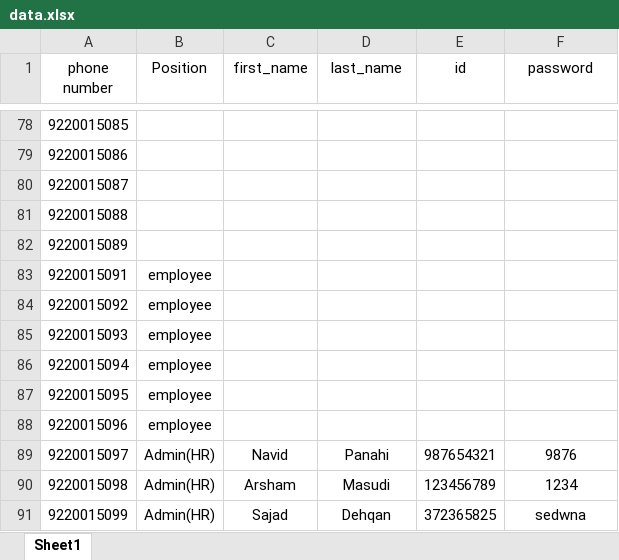
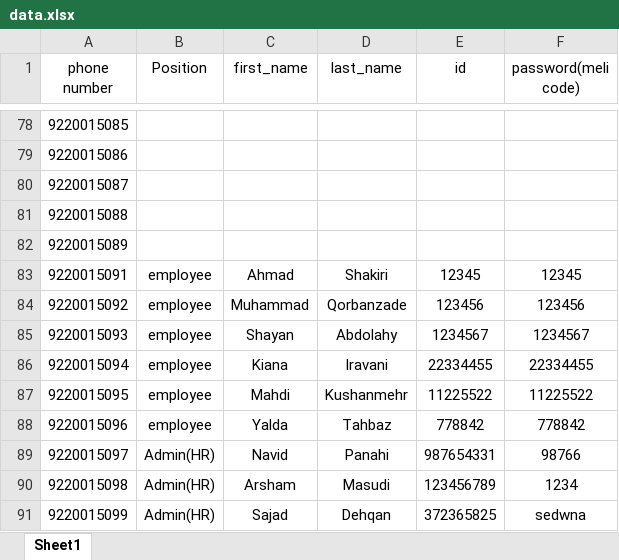
Before and after one commit to sedwna/BAXI, an Excel workbook: db/data.xlsx, sheet Sheet1, drawn as a sheet; only a part is shown, gaps mark what is left out; values as stored, in another font and other column widths than the file's, no borders; the diff covers the shown part only; the diff names each change by its address in the sheet, - before the commit and + after, or states it on an @@ line.

```diff
--- a/db/data.xlsx (sheet Sheet1)
+++ b/db/data.xlsx (sheet Sheet1)
-F1: password
+F1: password(meli code)
-C83 (first_name): (empty)
+C83 (first_name): Ahmad
-D83 (last_name): (empty)
+D83 (last_name): Shakiri
-E83 (id): (empty)
+E83 (id): 12345
-F83 (password(meli code)): (empty)
+F83 (password(meli code)): 12345
-C84 (first_name): (empty)
+C84 (first_name): Muhammad
-D84 (last_name): (empty)
+D84 (last_name): Qorbanzade
-E84 (id): (empty)
+E84 (id): 123456
-F84 (password(meli code)): (empty)
+F84 (password(meli code)): 123456
-C85 (first_name): (empty)
+C85 (first_name): Shayan
-D85 (last_name): (empty)
+D85 (last_name): Abdolahy
-E85 (id): (empty)
+E85 (id): 1234567
-F85 (password(meli code)): (empty)
+F85 (password(meli code)): 1234567
-C86 (first_name): (empty)
+C86 (first_name): Kiana
-D86 (last_name): (empty)
+D86 (last_name): Iravani
-E86 (id): (empty)
+E86 (id): 22334455
-F86 (password(meli code)): (empty)
+F86 (password(meli code)): 22334455
-C87 (first_name): (empty)
+C87 (first_name): Mahdi
-D87 (last_name): (empty)
+D87 (last_name): Kushanmehr
-E87 (id): (empty)
+E87 (id): 11225522
-F87 (password(meli code)): (empty)
+F87 (password(meli code)): 11225522
-C88 (first_name): (empty)
+C88 (first_name): Yalda
-D88 (last_name): (empty)
+D88 (last_name): Tahbaz
-E88 (id): (empty)
+E88 (id): 778842
-F88 (password(meli code)): (empty)
+F88 (password(meli code)): 778842
-E89 (id): 987654321
+E89 (id): 987654331
-F89 (password(meli code)): 9876
+F89 (password(meli code)): 98766
```
Also changed, not shown: 27 edited cells elsewhere in this sheet, 7 other files.
